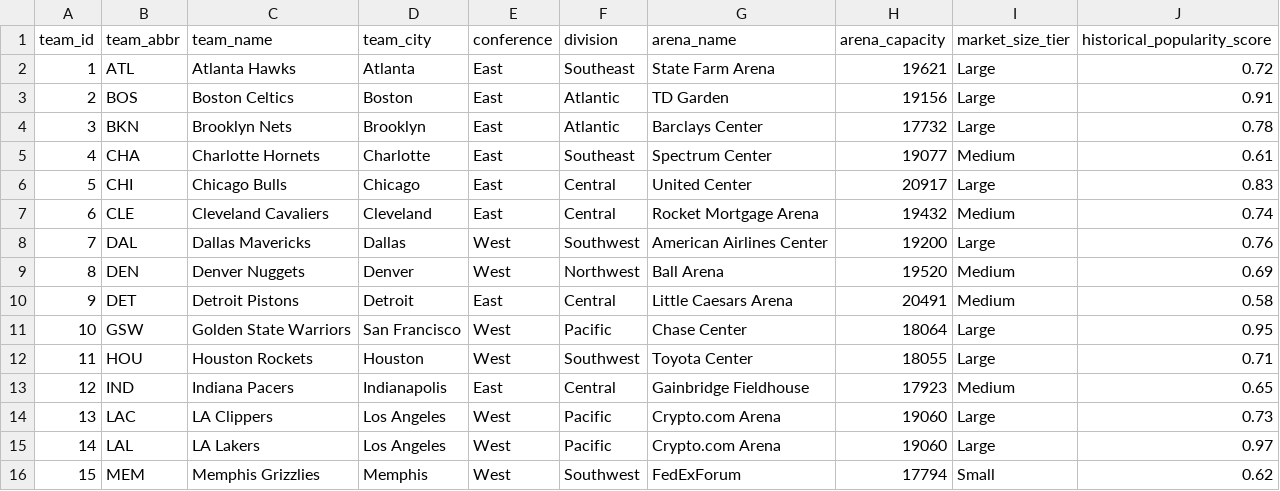
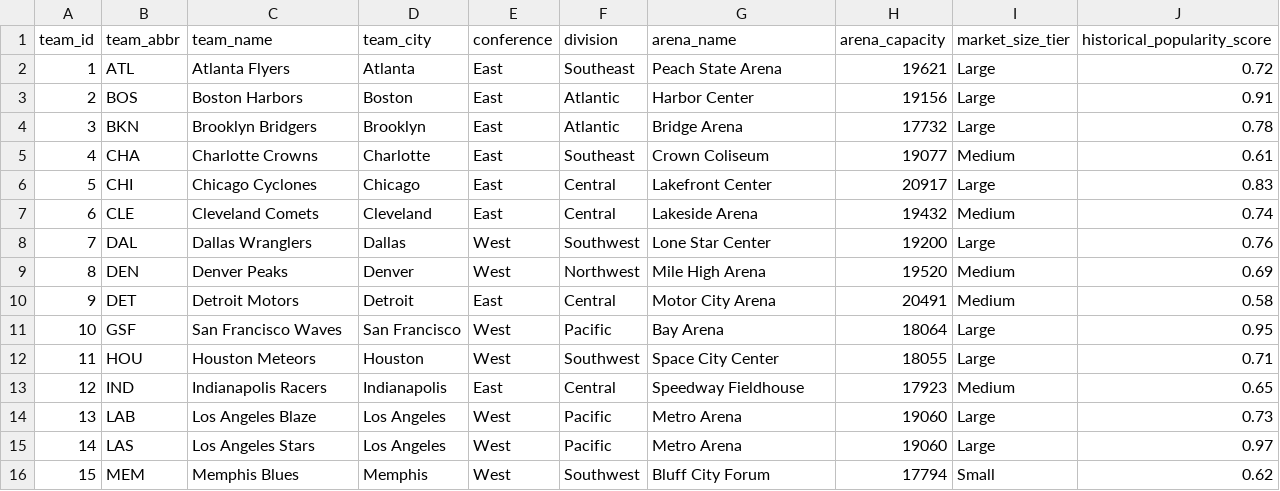
Before and after one commit to vinay23is/game-day-revenue-intelligence-platform, a CSV file: data/simulated/teams.csv, drawn as a sheet; only a part is shown; the diff covers the shown part only.

Commit message:
Audit fixes: fictional teams, leakage removal, k=6 segmentation, expanded reports
- Replace 30 real NBA franchises with fictional teams (Cleveland Comets,
  San Francisco Waves, New York Empire, etc.) — no official league affiliation
- Remove revenue model target leakage: drop actual_attendance, capacity_pct,
  total_tickets_sold, avg_ticket_price_all from inputs; add rolling revenue,
  planned base price, promotion cost, sponsor value as pre-game features;
  revenue R² drops from 0.99 (leaked) to 0.78 (honest pre-game forecast)
- Fan segmentation: force k=6 for business interpretability with encoded
  distance/loyalty features and deterministic optimal label assignment;
  all 6 required segments produced (High-Value Loyalists, Premium Experience
  Buyers, Promo-Sensitive Fans, Family Night Buyers, Merchandise-Heavy Fans,
  Casual Low-Frequency Fans)
- Expand model_metrics.md with purpose, features, leakage prevention note,
  business interpretation, limitations per model
- Expand business_insights.md to stakeholder memo format with all 9 sections
- Update README: fictional team note, anti-leakage description, corrected
  resume bullets
- Update tests: replace REVENUE_FEATURES with REVENUE_PREGAME_FEATURES,
  add test_revenue_no_leakage_columns to assert forbidden columns absent;
  58/58 tests pass

```diff
--- a/data/simulated/teams.csv
+++ b/data/simulated/teams.csv
@@ -1,16 +1,16 @@
 team_id,team_abbr,team_name,team_city,conference,division,arena_name,arena_capacity,market_size_tier,historical_popularity_score
-1,ATL,Atlanta Hawks,Atlanta,East,Southeast,State Farm Arena,19621,Large,0.72
-2,BOS,Boston Celtics,Boston,East,Atlantic,TD Garden,19156,Large,0.91
-3,BKN,Brooklyn Nets,Brooklyn,East,Atlantic,Barclays Center,17732,Large,0.78
-4,CHA,Charlotte Hornets,Charlotte,East,Southeast,Spectrum Center,19077,Medium,0.61
-5,CHI,Chicago Bulls,Chicago,East,Central,United Center,20917,Large,0.83
-6,CLE,Cleveland Cavaliers,Cleveland,East,Central,Rocket Mortgage Arena,19432,Medium,0.74
-7,DAL,Dallas Mavericks,Dallas,West,Southwest,American Airlines Center,19200,Large,0.76
-8,DEN,Denver Nuggets,Denver,West,Northwest,Ball Arena,19520,Medium,0.69
-9,DET,Detroit Pistons,Detroit,East,Central,Little Caesars Arena,20491,Medium,0.58
-10,GSW,Golden State Warriors,San Francisco,West,Pacific,Chase Center,18064,Large,0.95
-11,HOU,Houston Rockets,Houston,West,Southwest,Toyota Center,18055,Large,0.71
-12,IND,Indiana Pacers,Indianapolis,East,Central,Gainbridge Fieldhouse,17923,Medium,0.65
-13,LAC,LA Clippers,Los Angeles,West,Pacific,Crypto.com Arena,19060,Large,0.73
-14,LAL,LA Lakers,Los Angeles,West,Pacific,Crypto.com Arena,19060,Large,0.97
-15,MEM,Memphis Grizzlies,Memphis,West,Southwest,FedExForum,17794,Small,0.62
+1,ATL,Atlanta Flyers,Atlanta,East,Southeast,Peach State Arena,19621,Large,0.72
+2,BOS,Boston Harbors,Boston,East,Atlantic,Harbor Center,19156,Large,0.91
+3,BKN,Brooklyn Bridgers,Brooklyn,East,Atlantic,Bridge Arena,17732,Large,0.78
+4,CHA,Charlotte Crowns,Charlotte,East,Southeast,Crown Coliseum,19077,Medium,0.61
+5,CHI,Chicago Cyclones,Chicago,East,Central,Lakefront Center,20917,Large,0.83
+6,CLE,Cleveland Comets,Cleveland,East,Central,Lakeside Arena,19432,Medium,0.74
+7,DAL,Dallas Wranglers,Dallas,West,Southwest,Lone Star Center,19200,Large,0.76
+8,DEN,Denver Peaks,Denver,West,Northwest,Mile High Arena,19520,Medium,0.69
+9,DET,Detroit Motors,Detroit,East,Central,Motor City Arena,20491,Medium,0.58
+10,GSF,San Francisco Waves,San Francisco,West,Pacific,Bay Arena,18064,Large,0.95
+11,HOU,Houston Meteors,Houston,West,Southwest,Space City Center,18055,Large,0.71
+12,IND,Indianapolis Racers,Indianapolis,East,Central,Speedway Fieldhouse,17923,Medium,0.65
+13,LAB,Los Angeles Blaze,Los Angeles,West,Pacific,Metro Arena,19060,Large,0.73
+14,LAS,Los Angeles Stars,Los Angeles,West,Pacific,Metro Arena,19060,Large,0.97
+15,MEM,Memphis Blues,Memphis,West,Southwest,Bluff City Forum,17794,Small,0.62
```
Also changed, not shown: 34 edited cells elsewhere in this file, 30 other files.
